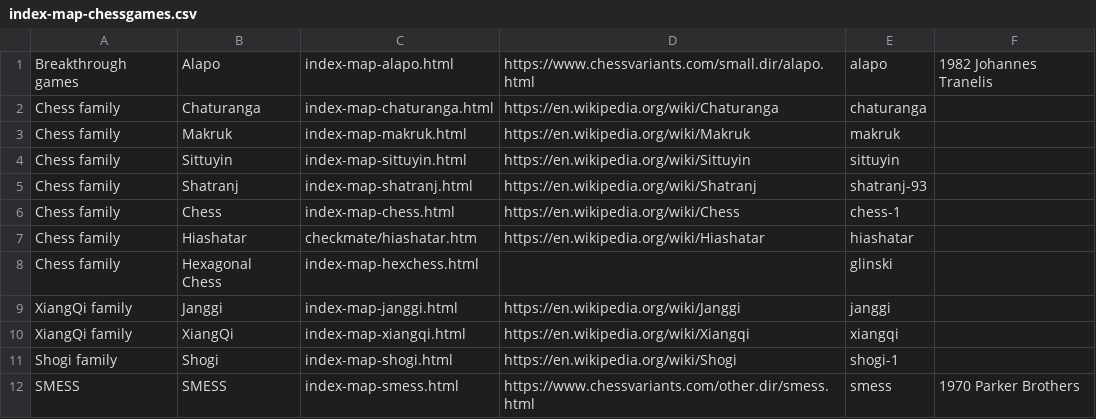
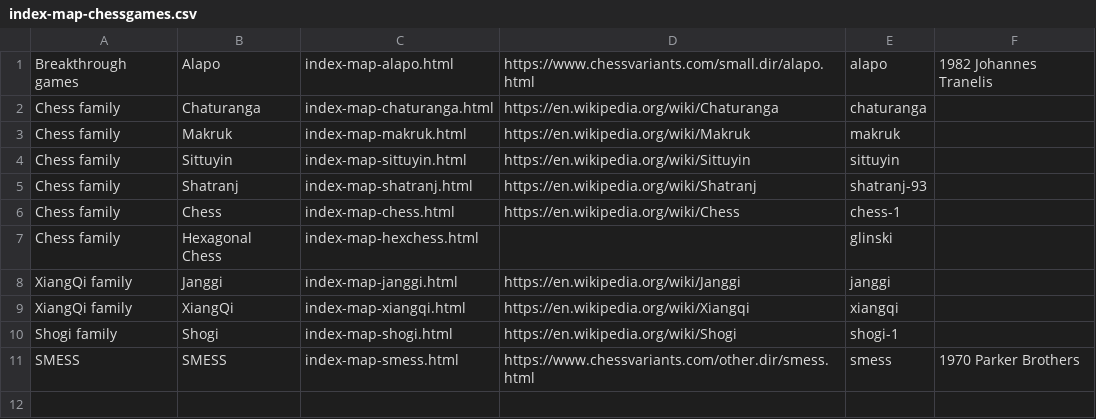
Before and after one commit to DagazProject/DagazProject.github.io, a CSV file: index-map-chessgames.csv, drawn as a sheet; the diff names each change by its address in the sheet, - before the commit and + after, or states it on an @@ line.

```diff
--- a/index-map-chessgames.csv
+++ b/index-map-chessgames.csv
-row 7: Chess family | Hiashatar | checkmate/hiashatar.htm | https://en.wikipedia.org/wiki/Hiashatar | hiashatar
```
Also changed, not shown: index-map-chess.csv, 10 other files.
